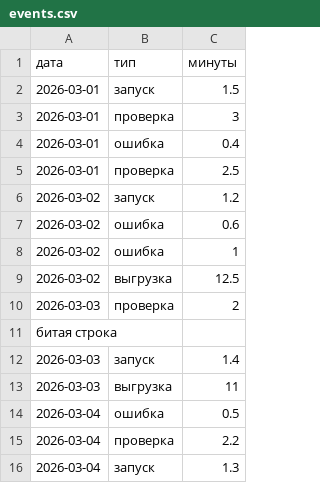
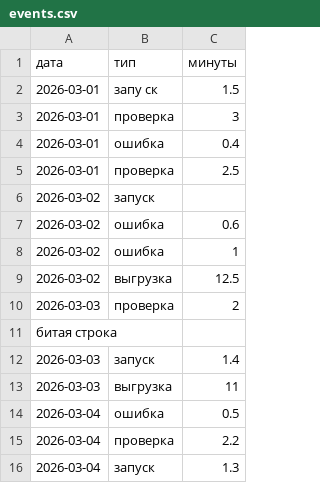
Before and after one commit to rainingrsm/cs-practice, a CSV file: с комментами/lab05/events.csv, drawn as a sheet; the diff names each change by its address in the sheet, - before the commit and + after, or states it on an @@ line.

```diff
--- a/с комментами/lab05/events.csv
+++ b/с комментами/lab05/events.csv
-B2 (тип): запуск
+B2 (тип): запу ск
-C6 (минуты): 1.2
+C6 (минуты): (empty)
```
Also changed, not shown: 3 other files.
